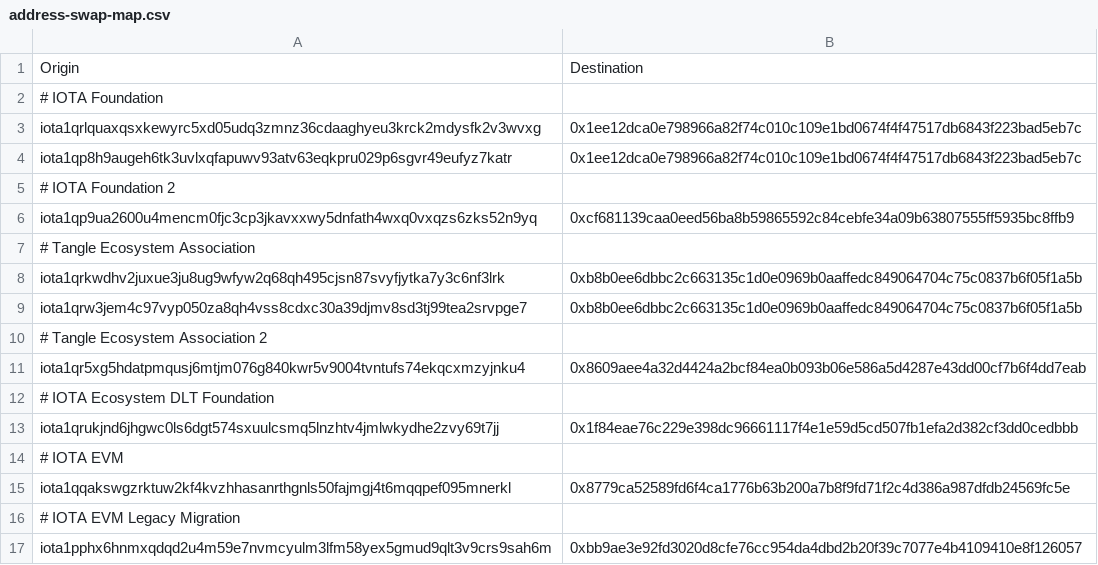
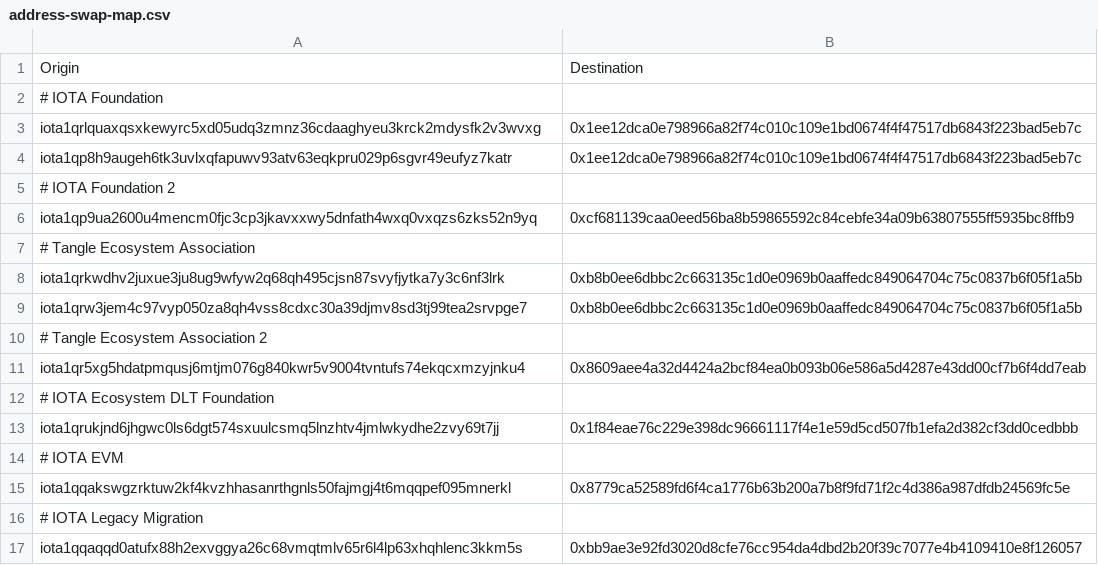
Before and after one commit to iotaledger/mainnet-launch-ceremony, a CSV file: address-swap-map.csv, drawn as a sheet.

Commit message:
set IOTA Legacy Migration governor address in swap map (#16)

```diff
--- a/address-swap-map.csv
+++ b/address-swap-map.csv
@@ -15,3 +15,3 @@ iota1qrukjnd6jhgwc0ls6dgt574sxuulcsmq5lnzhtv4jmlwkydhe2zvy69t7jj,0x1f84eae76c229
 iota1qqakswgzrktuw2kf4kvzhhasanrthgnls50fajmgj4t6mqqpef095mnerkl,0x8779ca52589fd6f4ca1776b63b200a7b8f9fd71f2c4d386a987dfdb24569fc5e
-# IOTA EVM Legacy Migration
-iota1pphx6hnmxqdqd2u4m59e7nvmcyulm3lfm58yex5gmud9qlt3v9crs9sah6m,0xbb9ae3e92fd3020d8cfe76cc954da4dbd2b20f39c7077e4b4109410e8f126057
+# IOTA Legacy Migration
+iota1qqaqqd0atufx88h2exvggya26c68vmqtmlv65r6l4lp63xhqhlenc3kkm5s,0xbb9ae3e92fd3020d8cfe76cc954da4dbd2b20f39c7077e4b4109410e8f126057
```
